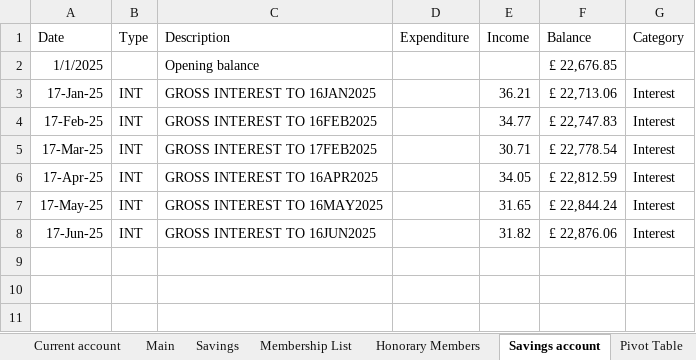
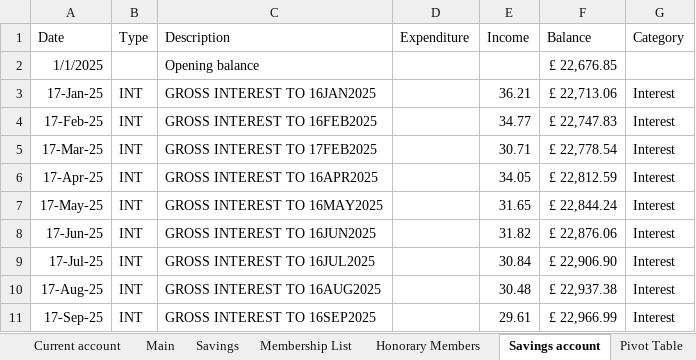
Before and after one commit to dnbarron/OAS_Finances_2025, an Excel workbook: OAS 2025.xlsx, sheet Savings account, drawn as a sheet; values as stored, in another font and other column widths than the file's, no borders; the diff names each change by its address in the sheet, - before the commit and + after, or states it on an @@ line.

```diff
--- a/OAS 2025.xlsx (sheet Savings account)
+++ b/OAS 2025.xlsx (sheet Savings account)
+row 9: 17-Jul-25 | INT | GROSS INTEREST TO 16JUL2025 |  | 30.84 | £ 22,906.90 | Interest
+row 10: 17-Aug-25 | INT | GROSS INTEREST TO 16AUG2025 |  | 30.48 | £ 22,937.38 | Interest
+row 11: 17-Sep-25 | INT | GROSS INTEREST TO 16SEP2025 |  | 29.61 | £ 22,966.99 | Interest
```
Also changed, not shown: sheet Stripe, sheet Current account, sheet Exhibitions, sheet Pivot Table, sheet Summary, sheet Honorary Members, 1 more sheet, 1 other file.
